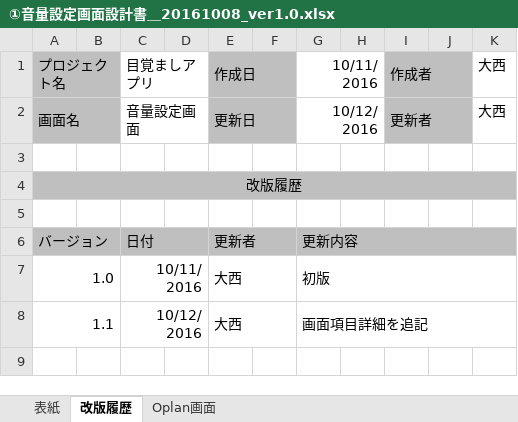
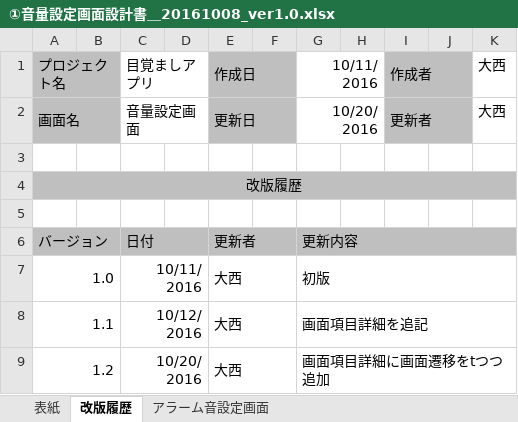
Before and after one commit to opl-bco/Document, an Excel workbook: ①音量設定画面設計書＿20161008_ver1.0.xlsx, sheet 改版履歴, drawn as a sheet; values as stored, in another font and other column widths than the file's, no borders; the diff names each change by its address in the sheet, - before the commit and + after, or states it on an @@ line.

```diff
--- a/①音量設定画面設計書＿20161008_ver1.0.xlsx (sheet 改版履歴)
+++ b/①音量設定画面設計書＿20161008_ver1.0.xlsx (sheet 改版履歴)
-sheet tab: Oplan画面
+sheet tab: アラーム音設定画面
-G2: 10/12/2016
+G2: 10/20/2016
+row 9: 1.2 |  | 10/20/2016 |  | 大西 |  | 画面項目詳細に画面遷移をtつつ追加
```
Also changed, not shown: sheet アラーム音設定画面, sheet 表紙, charts or pictures.
